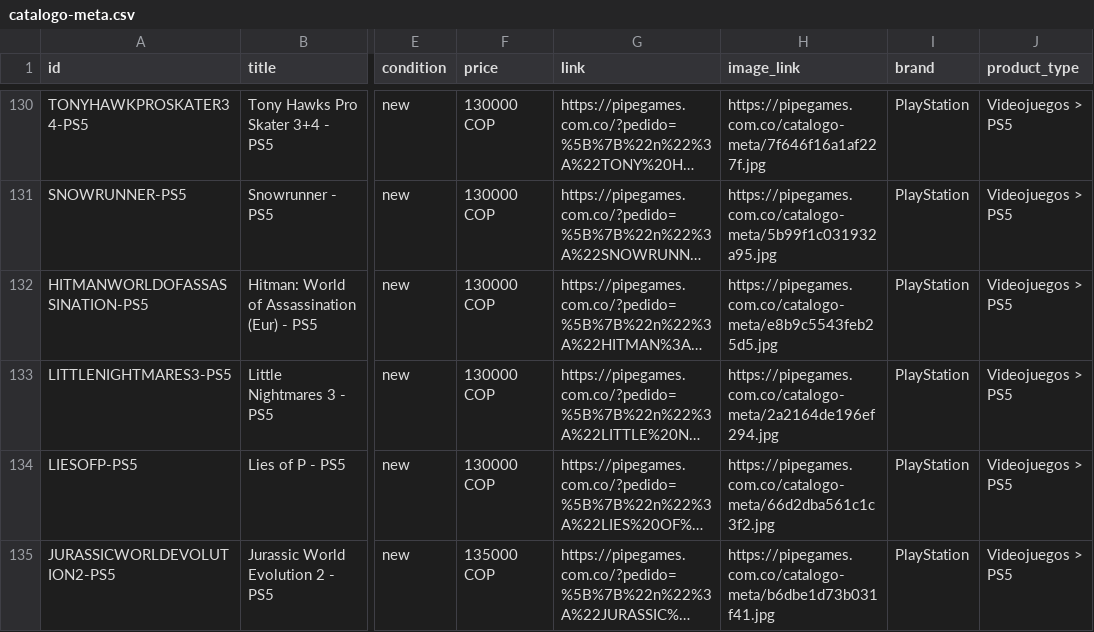
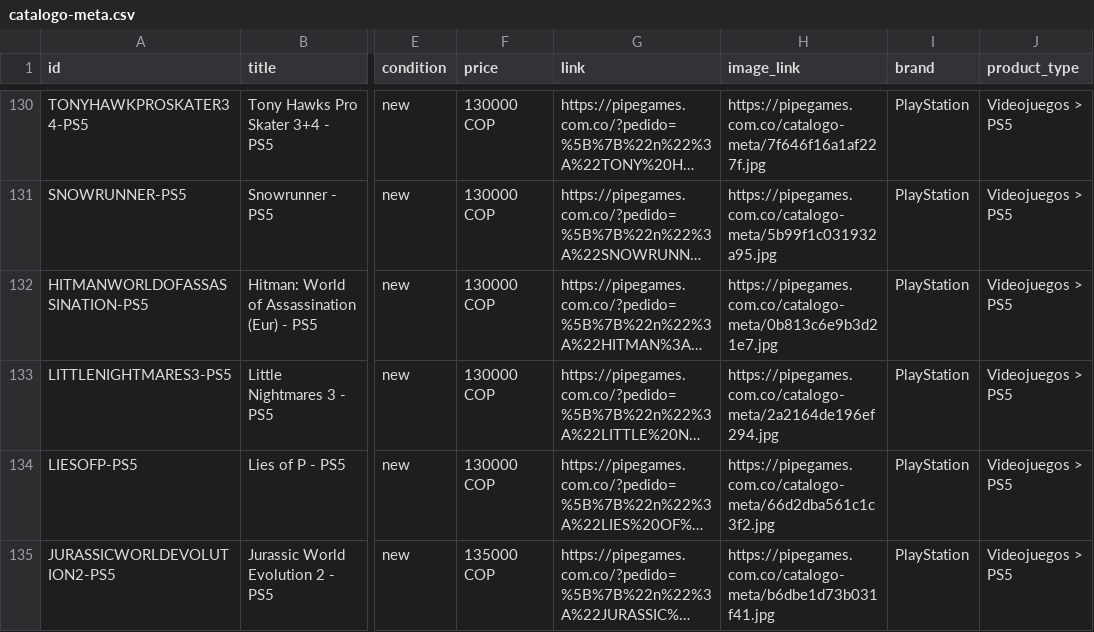
Before and after one commit to pipegamess/Pipe-Games, a CSV file: catalogo-meta.csv, drawn as a sheet; only a part is shown, gaps mark what is left out; long unchanged cells end in …; the diff names each change by its address in the sheet, - before the commit and + after, or states it on an @@ line.

```diff
--- a/catalogo-meta.csv
+++ b/catalogo-meta.csv
-H132 (image_link): https://pipegames.com.co/catalogo-meta/e8b9c5543feb25d5.jpg
+H132 (image_link): https://pipegames.com.co/catalogo-meta/0b813c6e9b3d21e7.jpg
```
Also changed, not shown: 3 other files.
